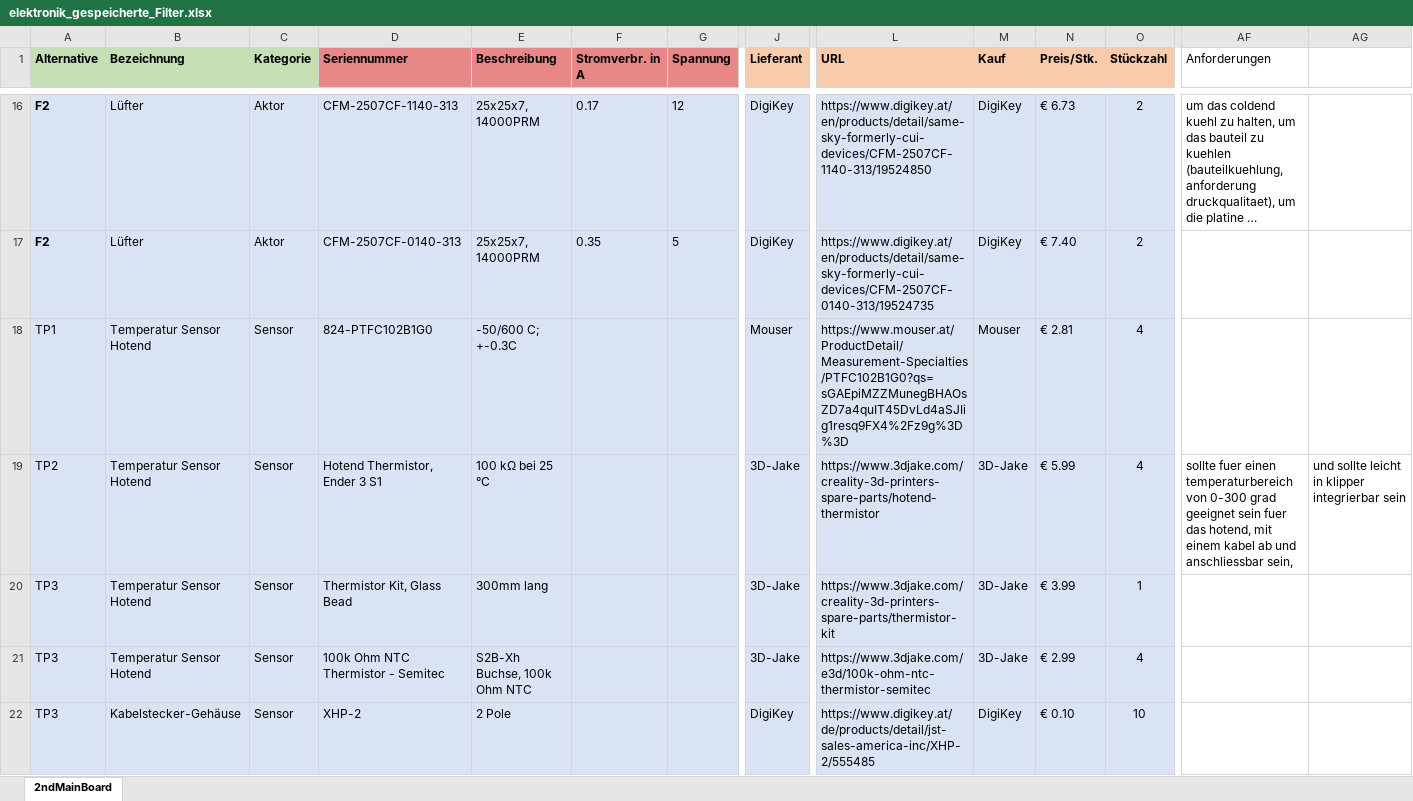
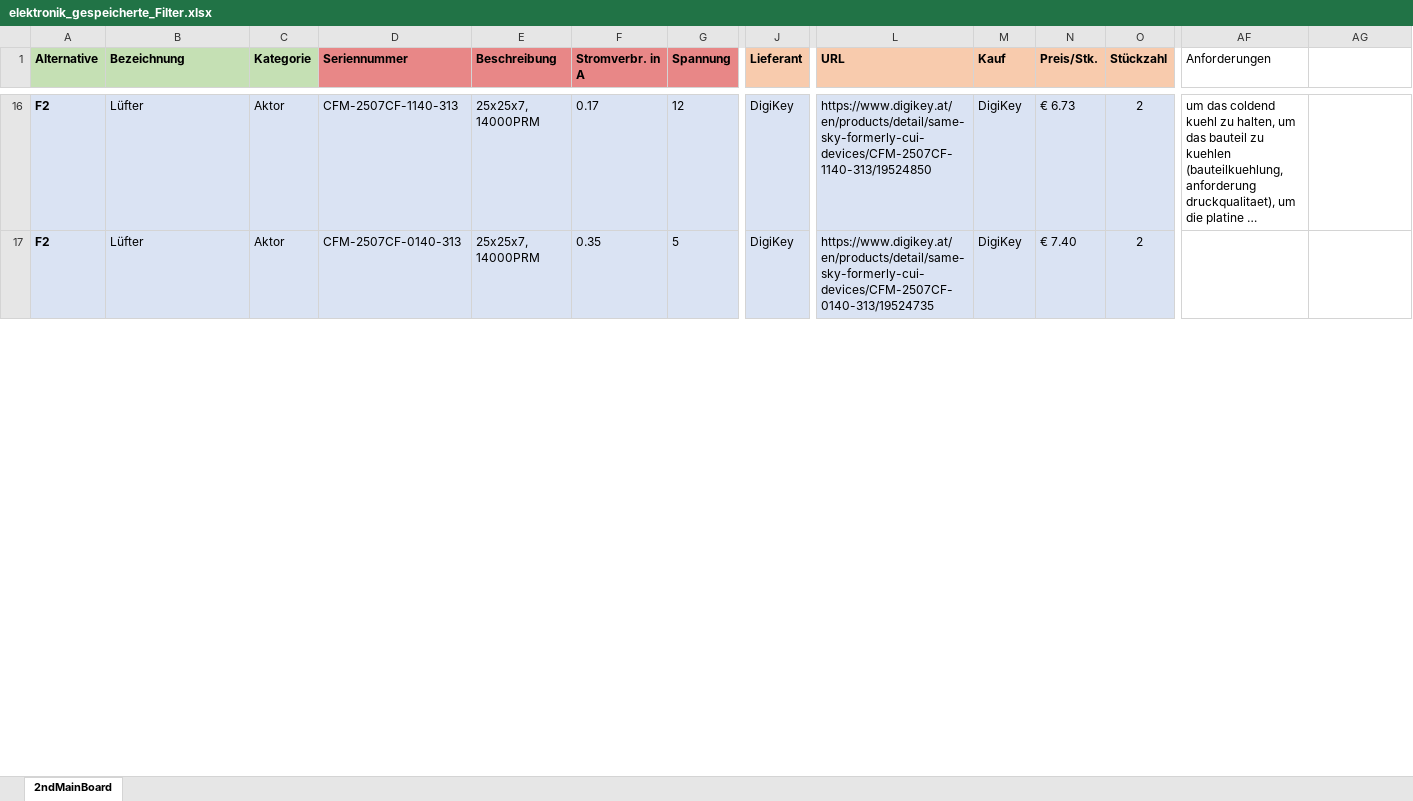
Before and after one commit to GodGotzi/fiberprinter-electronics, an Excel workbook: 2nd_mainboard_bom/elektronik_gespeicherte_Filter.xlsx, sheet 2ndMainBoard, drawn as a sheet; only a part is shown, gaps mark what is left out; long unchanged cells end in …; values as stored, in another font and other column widths than the file's, no borders; conditional formats not drawn; rows hold the shown columns only; the diff covers the shown part only; the diff names each change by its address in the sheet, - before the commit and + after, or states it on an @@ line.

Commit message:
further worked on wireviz and editet excel

```diff
--- a/2nd_mainboard_bom/elektronik_gespeicherte_Filter.xlsx (sheet 2ndMainBoard)
+++ b/2nd_mainboard_bom/elektronik_gespeicherte_Filter.xlsx (sheet 2ndMainBoard)
-row 18: TP1 | Temperatur Sensor Hotend | Sensor | 824-PTFC102B1G0 | -50/600 C; +-0.3C |  |  | Mouser | https://www.mouser.at/ProductDetail/Measurement-Specialties/PTFC102B1G0?qs=sGAEpiMZZMunegBHAOsZD7a4quIT45DvLd4aSJIig1resq9FX4%2Fz9g%3D%3D | Mouser | € 2.81 | 4
-row 19: TP2 | Temperatur Sensor Hotend | Sensor | Hotend Thermistor, Ender 3 S1 | 100 kΩ bei 25 °C |  |  | 3D-Jake | https://www.3djake.com/creality-3d-printers-spare-parts/hotend-thermistor | 3D-Jake | € 5.99 | 4 | sollte fuer einen temperaturbereich von 0-300 grad geeignet sein fuer das hotend, mit einem kabel ab und anschliessbar sein, | und sollte leicht in klipper integrierbar sein
-row 20: TP3 | Temperatur Sensor Hotend | Sensor | Thermistor Kit, Glass Bead | 300mm lang |  |  | 3D-Jake | https://www.3djake.com/creality-3d-printers-spare-parts/thermistor-kit | 3D-Jake | € 3.99 | 1
-row 21: TP3 | Temperatur Sensor Hotend | Sensor | 100k Ohm NTC Thermistor - Semitec | S2B-Xh Buchse, 100k Ohm NTC |  |  | 3D-Jake | https://www.3djake.com/e3d/100k-ohm-ntc-thermistor-semitec | 3D-Jake | € 2.99 | 4
-row 22: TP3 | Kabelstecker-Gehäuse | Sensor | XHP-2 | 2 Pole |  |  | DigiKey | https://www.digikey.at/de/products/detail/jst-sales-america-inc/XHP-2/555485 | DigiKey | € 0.10 | 10
```
Also changed, not shown: 3 removed rows and 2 edited cells elsewhere in this sheet, formulas that keep their value, hidden cells, 7 other files.
